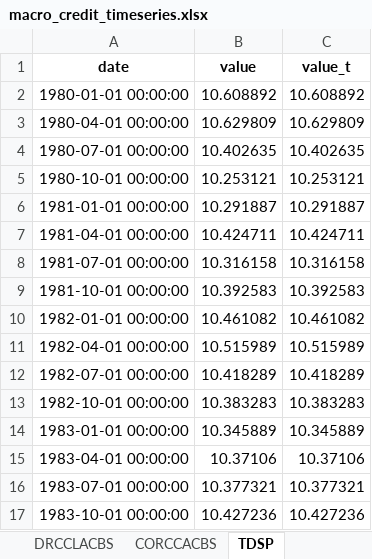
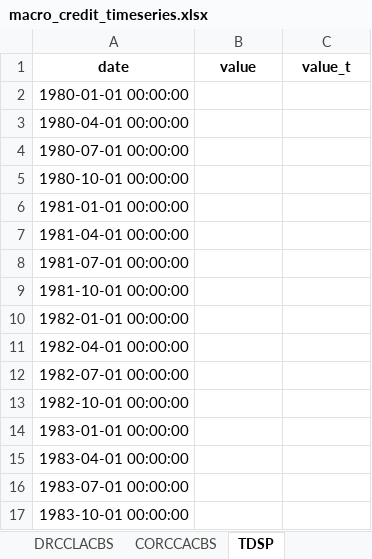
Before and after one commit to cjbrownbear/Macro-Credit-Dashboard, an Excel workbook: macro_credit_timeseries.xlsx, sheet TDSP, drawn as a sheet; only a part is shown; values as stored, in another font and other column widths than the file's, no borders; the diff covers the shown part only; the diff names each change by its address in the sheet, - before the commit and + after, or states it on an @@ line.

```diff
--- a/macro_credit_timeseries.xlsx (sheet TDSP)
+++ b/macro_credit_timeseries.xlsx (sheet TDSP)
-B2 (value): 10.608892
+B2 (value): (empty)
-C2 (value_t): 10.608892
+C2 (value_t): (empty)
-B3 (value): 10.629809
+B3 (value): (empty)
-C3 (value_t): 10.629809
+C3 (value_t): (empty)
-B4 (value): 10.402635
+B4 (value): (empty)
-C4 (value_t): 10.402635
+C4 (value_t): (empty)
-B5 (value): 10.253121
+B5 (value): (empty)
-C5 (value_t): 10.253121
+C5 (value_t): (empty)
-B6 (value): 10.291887
+B6 (value): (empty)
-C6 (value_t): 10.291887
+C6 (value_t): (empty)
-B7 (value): 10.424711
+B7 (value): (empty)
-C7 (value_t): 10.424711
+C7 (value_t): (empty)
-B8 (value): 10.316158
+B8 (value): (empty)
-C8 (value_t): 10.316158
+C8 (value_t): (empty)
-B9 (value): 10.392583
+B9 (value): (empty)
-C9 (value_t): 10.392583
+C9 (value_t): (empty)
-B10 (value): 10.461082
+B10 (value): (empty)
-C10 (value_t): 10.461082
+C10 (value_t): (empty)
-B11 (value): 10.515989
+B11 (value): (empty)
-C11 (value_t): 10.515989
+C11 (value_t): (empty)
-B12 (value): 10.418289
+B12 (value): (empty)
-C12 (value_t): 10.418289
+C12 (value_t): (empty)
-B13 (value): 10.383283
+B13 (value): (empty)
-C13 (value_t): 10.383283
+C13 (value_t): (empty)
-B14 (value): 10.345889
+B14 (value): (empty)
-C14 (value_t): 10.345889
+C14 (value_t): (empty)
-B15 (value): 10.37106
+B15 (value): (empty)
-C15 (value_t): 10.37106
+C15 (value_t): (empty)
-B16 (value): 10.377321
+B16 (value): (empty)
-C16 (value_t): 10.377321
+C16 (value_t): (empty)
-B17 (value): 10.427236
+B17 (value): (empty)
-C17 (value_t): 10.427236
+C17 (value_t): (empty)
```
Also changed, not shown: 1 added row and 220 edited cells elsewhere in this sheet, macro_credit_metrics.xlsx, 2 other files.
